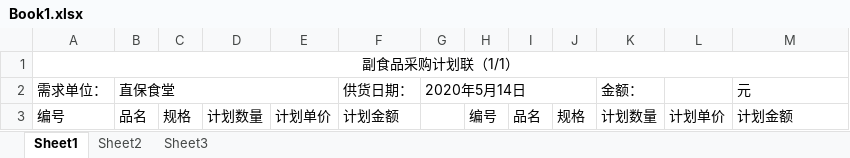
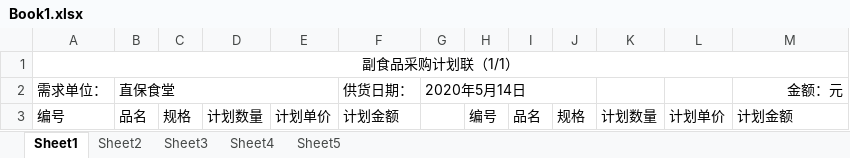
Before and after one commit to IORI2A/hello-world, an Excel workbook: business/Book1.xlsx, sheet Sheet1, drawn as a sheet; values as stored, in another font and other column widths than the file's, no borders; the diff names each change by its address in the sheet, - before the commit and + after, or states it on an @@ line.

```diff
--- a/business/Book1.xlsx (sheet Sheet1)
+++ b/business/Book1.xlsx (sheet Sheet1)
+sheet tab: Sheet4
+sheet tab: Sheet5
-K2: 金额：
+K2: (empty)
-M2: 元
+M2: 金额：元
-M2 alignment: left
+M2 alignment: right
```
Also changed, not shown: sheet Sheet2, sheet Sheet3, formulas that keep their value, business/20200525.xlsx, 3 other files.
